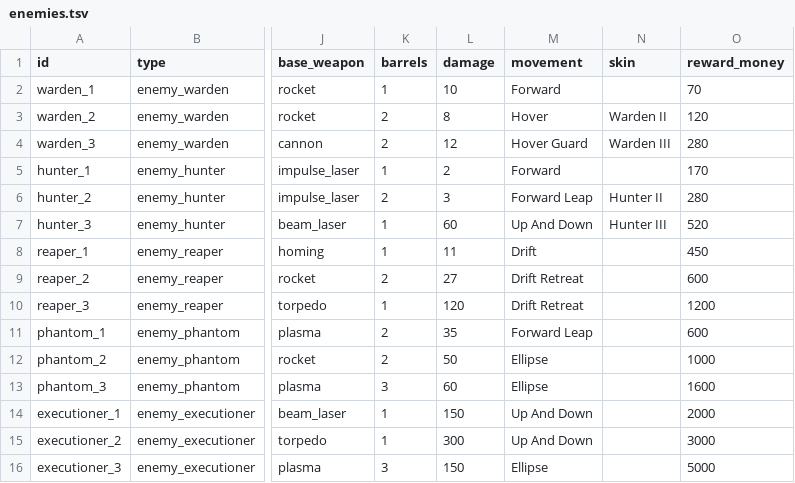
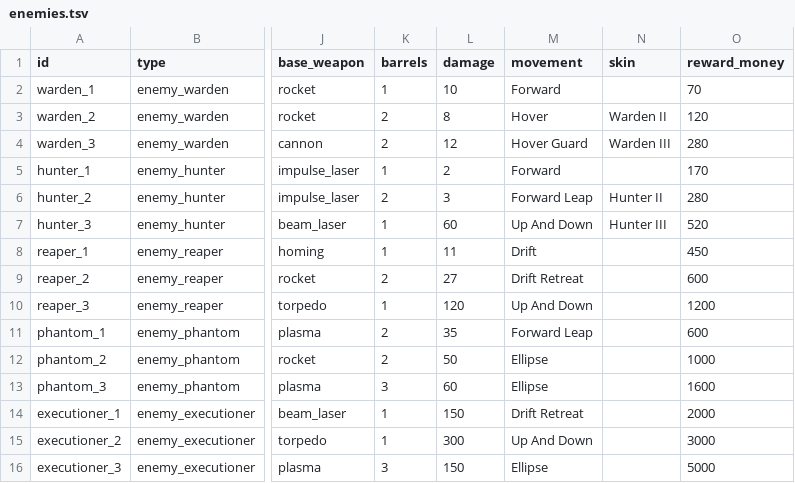
Before and after one commit to BarVit/UnityHomeWorks, a TSV file: Flappy Terminator/Assets/Data/Tables/enemies.tsv, drawn as a sheet; only a part is shown, gaps mark what is left out; the diff names each change by its address in the sheet, - before the commit and + after, or states it on an @@ line.

```diff
--- a/Flappy Terminator/Assets/Data/Tables/enemies.tsv
+++ b/Flappy Terminator/Assets/Data/Tables/enemies.tsv
-M10 (movement): Drift Retreat
+M10 (movement): Up And Down
-M14 (movement): Up And Down
+M14 (movement): Drift Retreat
```
Also changed, not shown: 1 other file.
